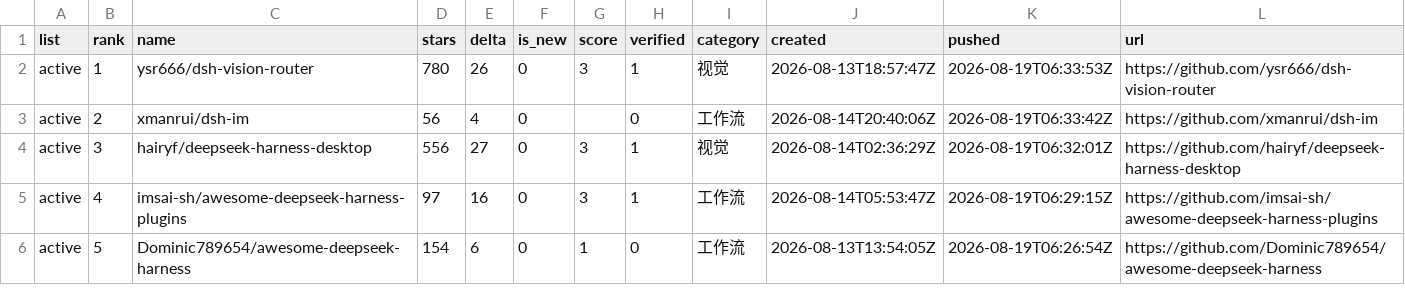
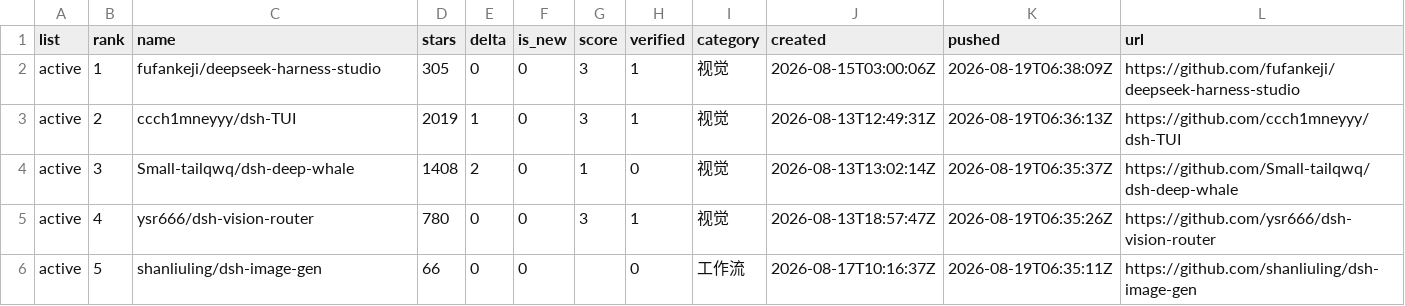
Before and after one commit to dsh-pulse/dsh-daily-pulse, a CSV file: reports/data/active-board.csv, drawn as a sheet.

```diff
--- a/reports/data/active-board.csv
+++ b/reports/data/active-board.csv
@@ -1,6 +1,6 @@
 list,rank,name,stars,delta,is_new,score,verified,category,created,pushed,url
-active,1,ysr666/dsh-vision-router,780,26,0,3,1,视觉,2026-08-13T18:57:47Z,2026-08-19T06:33:53Z,https://github.com/ysr666/dsh-vision-router
-active,2,xmanrui/dsh-im,56,4,0,,0,工作流,2026-08-14T20:40:06Z,2026-08-19T06:33:42Z,https://github.com/xmanrui/dsh-im
-active,3,hairyf/deepseek-harness-desktop,556,27,0,3,1,视觉,2026-08-14T02:36:29Z,2026-08-19T06:32:01Z,https://github.com/hairyf/deepseek-harness-desktop
-active,4,imsai-sh/awesome-deepseek-harness-plugins,97,16,0,3,1,工作流,2026-08-14T05:53:47Z,2026-08-19T06:29:15Z,https://github.com/imsai-sh/awesome-deepseek-harness-plugins
-active,5,Dominic789654/awesome-deepseek-harness,154,6,0,1,0,工作流,2026-08-13T13:54:05Z,2026-08-19T06:26:54Z,https://github.com/Dominic789654/awesome-deepseek-harness
+active,1,fufankeji/deepseek-harness-studio,305,0,0,3,1,视觉,2026-08-15T03:00:06Z,2026-08-19T06:38:09Z,https://github.com/fufankeji/deepseek-harness-studio
+active,2,ccch1mneyyy/dsh-TUI,2019,1,0,3,1,视觉,2026-08-13T12:49:31Z,2026-08-19T06:36:13Z,https://github.com/ccch1mneyyy/dsh-TUI
+active,3,Small-tailqwq/dsh-deep-whale,1408,2,0,1,0,视觉,2026-08-13T13:02:14Z,2026-08-19T06:35:37Z,https://github.com/Small-tailqwq/dsh-deep-whale
+active,4,ysr666/dsh-vision-router,780,0,0,3,1,视觉,2026-08-13T18:57:47Z,2026-08-19T06:35:26Z,https://github.com/ysr666/dsh-vision-router
+active,5,shanliuling/dsh-image-gen,66,0,0,,0,工作流,2026-08-17T10:16:37Z,2026-08-19T06:35:11Z,https://github.com/shanliuling/dsh-image-gen
```
Also changed, not shown: reports/data/category-boards.csv, reports/data/latest.csv, 12 other files.
